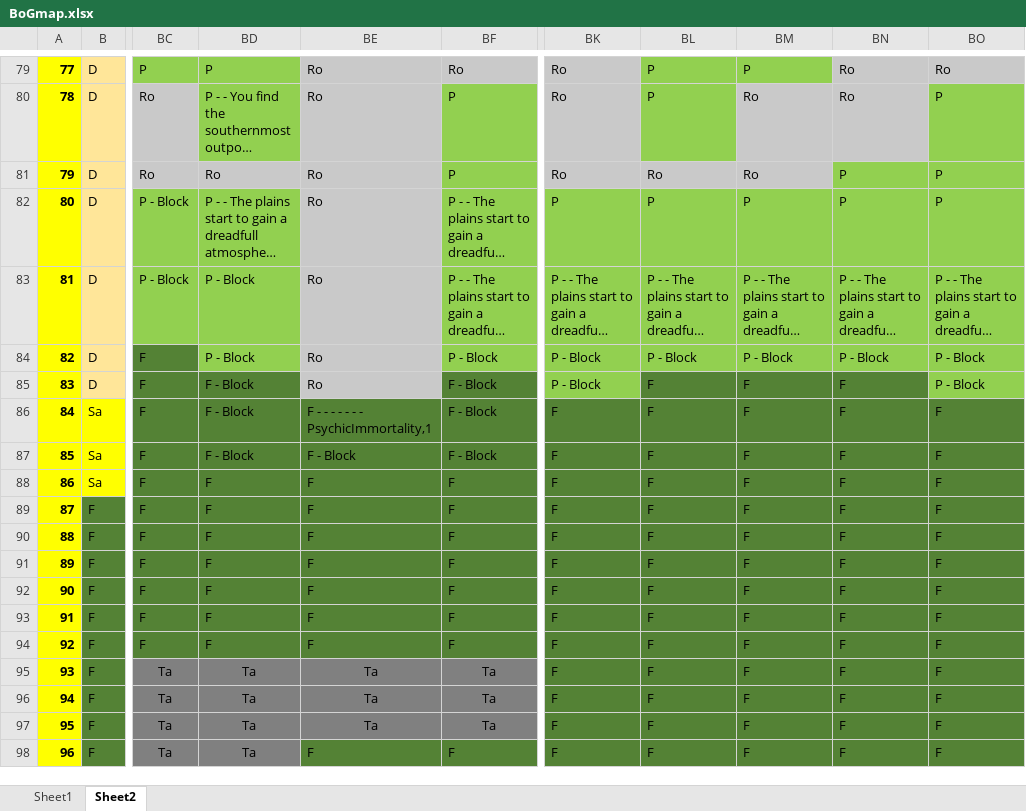
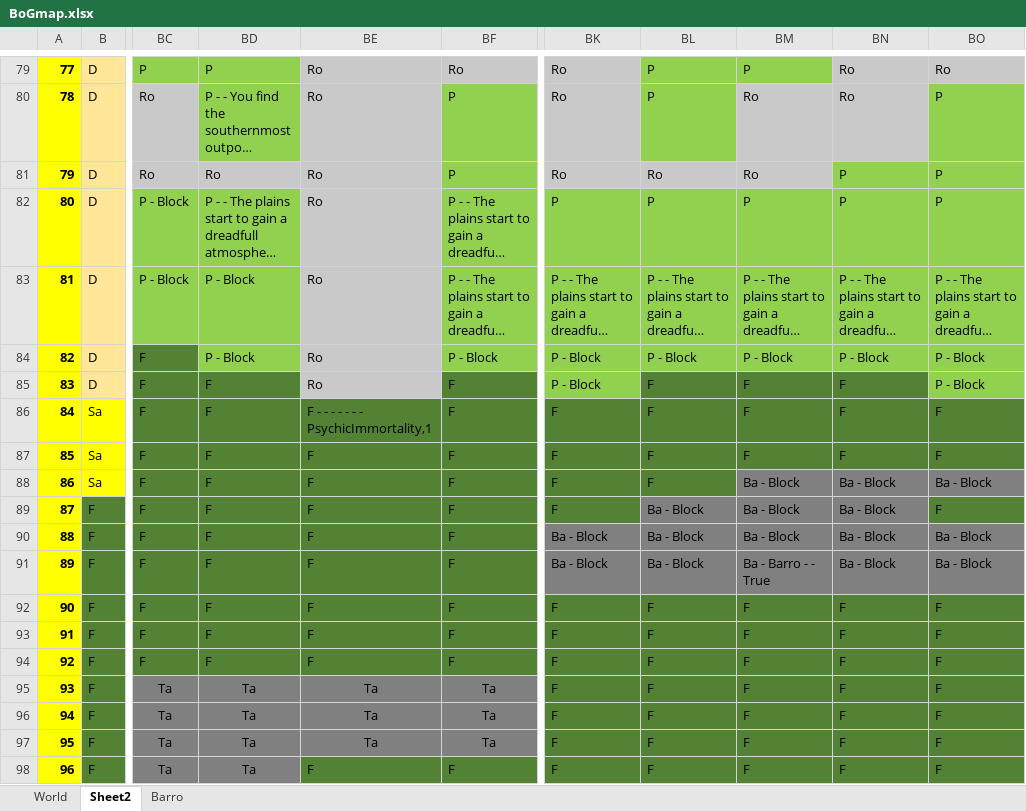
Before and after one commit to BaneOfGluttony/BaneOfGluttony, an Excel workbook: BoGmap.xlsx, sheet Sheet2, drawn as a sheet; only a part is shown, gaps mark what is left out; long unchanged cells end in …; values as stored, in another font and other column widths than the file's, no borders; the diff names each change by its address in the sheet, - before the commit and + after, or states it on an @@ line.

```diff
--- a/BoGmap.xlsx (sheet Sheet2)
+++ b/BoGmap.xlsx (sheet Sheet2)
-sheet tab: Sheet1
+sheet tab: World
+sheet tab: Barro
-BD85:BD87: F - Block
+BD85:BD87: F
-BF85:BF87: F - Block
+BF85:BF87: F
-BE87: F - Block
+BE87: F
-BM88:BM90: F
+BM88:BM90: Ba - Block
-BM88:BO88 fill: #548235
+BM88:BO88 fill: #808080
-BN88:BN91: F
+BN88:BN91: Ba - Block
-BO88: F
+BO88: Ba - Block
-BL89:BL91: F
+BL89:BL91: Ba - Block
-BL89:BN89 fill: #548235
+BL89:BN89 fill: #808080
-BK90:BK91: F
+BK90:BK91: Ba - Block
-BK90:BO91 fill: #548235
+BK90:BO91 fill: #808080
-BO90:BO91: F
+BO90:BO91: Ba - Block
-BM91: F
+BM91: Ba - Barro - - True
```
Also changed, not shown: sheet World, 12 other files.
